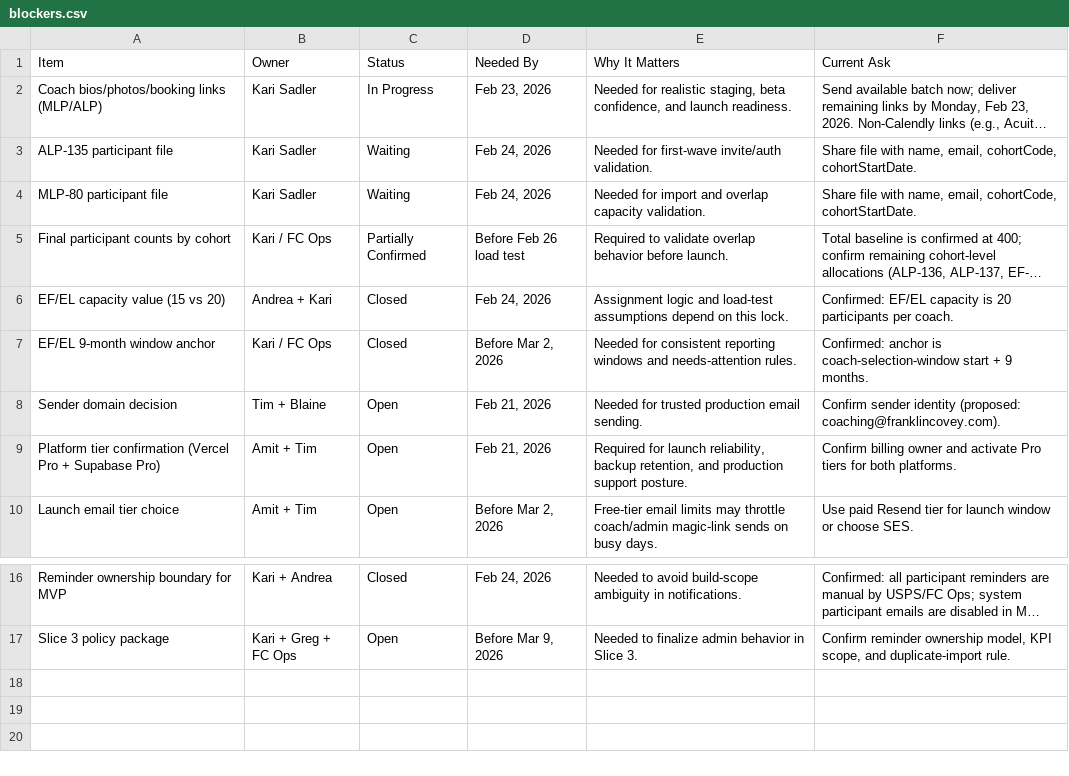
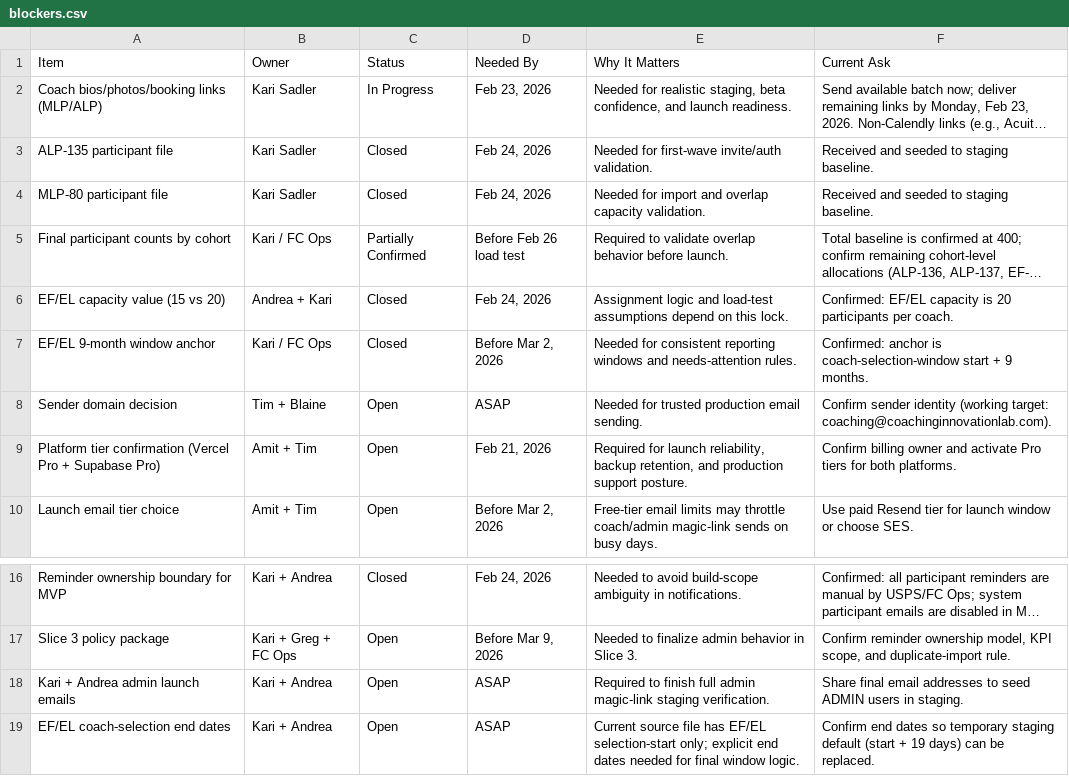
Before and after one commit to ridegoodwaves/franklin-covey, a CSV file: google-sheets/blockers.csv, drawn as a sheet; only a part is shown, gaps mark what is left out; long unchanged cells end in …; the diff names each change by its address in the sheet, - before the commit and + after, or states it on an @@ line.

```diff
--- a/google-sheets/blockers.csv
+++ b/google-sheets/blockers.csv
-C3:C4 (Status): Waiting
+C3:C4 (Status): Closed
-F3:F4 (Current Ask): Share file with name, email, cohortCode, cohortStartDate.
+F3:F4 (Current Ask): Received and seeded to staging baseline.
-D8 (Needed By): Feb 21, 2026
+D8 (Needed By): ASAP
-F8 (Current Ask): …sender identity (proposed: coaching@franklincovey.com).
+F8 (Current Ask): …sender identity (working target: coaching@coachinginnovationlab.com).
+row 18: Kari + Andrea admin launch emails | Kari + Andrea | Open | ASAP | Required to finish full admin magic-link staging verification. | Share final email addresses to seed ADMIN users in staging.
+row 19: EF/EL coach-selection end dates | Kari + Andrea | Open | ASAP | Current source file has EF/EL selection-start only; explicit end dates needed for final window logic. | Confirm end dates so temporary staging default (start + 19 days) can be replaced.
```
Also changed, not shown: google-sheets/decisions.csv, google-sheets/timeline.csv, 14 other files.
